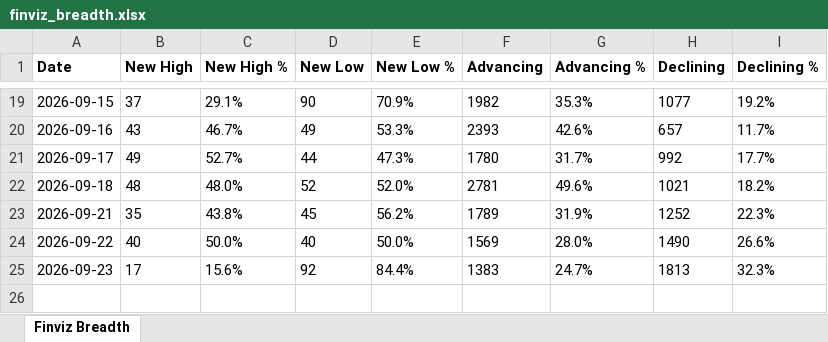
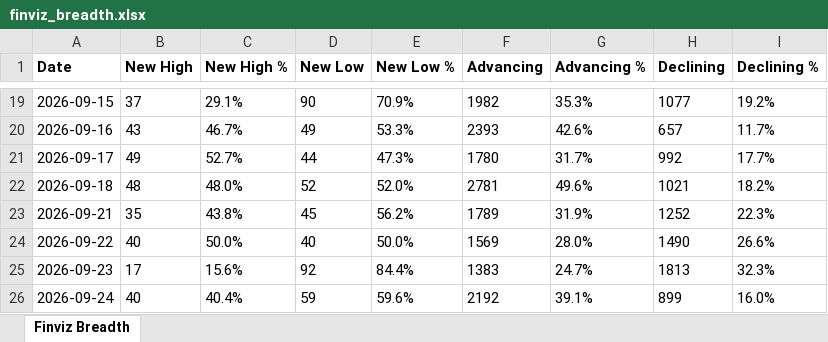
Before and after one commit to jkv2b2jw2x-droid/finviz-breadth-tracker, an Excel workbook: finviz_breadth.xlsx, sheet Finviz Breadth, drawn as a sheet; only a part is shown, gaps mark what is left out; values as stored, in another font and other column widths than the file's, no borders; the diff names each change by its address in the sheet, - before the commit and + after, or states it on an @@ line.

```diff
--- a/finviz_breadth.xlsx (sheet Finviz Breadth)
+++ b/finviz_breadth.xlsx (sheet Finviz Breadth)
+row 26: 2026-09-24 | 40 | 40.4% | 59 | 59.6% | 2192 | 39.1% | 899 | 16.0%
```
Also changed, not shown: 2 other files.
